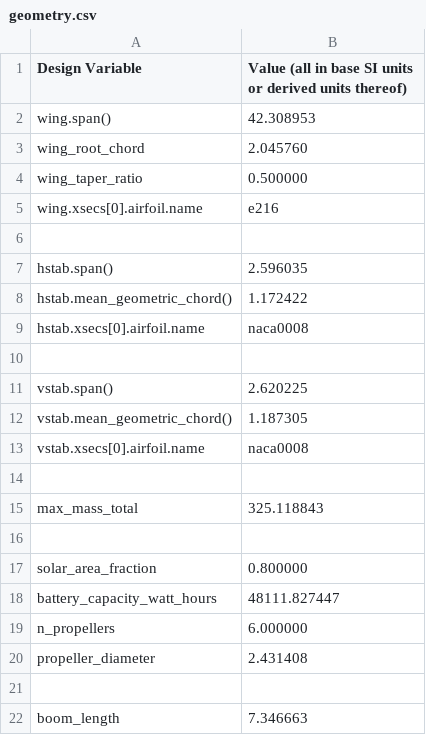
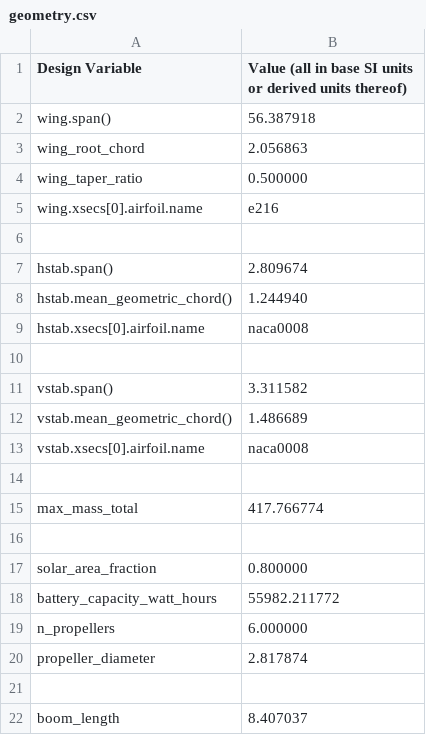
Before and after one commit to peterdsharpe/DawnDesignTool, a CSV file: outputs/geometry.csv, drawn as a sheet.

```diff
--- a/outputs/geometry.csv
+++ b/outputs/geometry.csv
@@ -1,4 +1,4 @@
 Design Variable, Value (all in base SI units or derived units thereof),
-wing.span(), 42.308953,
-wing_root_chord, 2.045760,
+wing.span(), 56.387918,
+wing_root_chord, 2.056863,
 wing_taper_ratio, 0.500000,
@@ -6,17 +6,17 @@ wing.xsecs[0].airfoil.name, e216,
 ,,
-hstab.span(), 2.596035,
-hstab.mean_geometric_chord(), 1.172422,
+hstab.span(), 2.809674,
+hstab.mean_geometric_chord(), 1.244940,
 hstab.xsecs[0].airfoil.name, naca0008,
 ,,
-vstab.span(), 2.620225,
-vstab.mean_geometric_chord(), 1.187305,
+vstab.span(), 3.311582,
+vstab.mean_geometric_chord(), 1.486689,
 vstab.xsecs[0].airfoil.name, naca0008,
 ,,
-max_mass_total, 325.118843,
+max_mass_total, 417.766774,
 ,,
 solar_area_fraction, 0.800000,
-battery_capacity_watt_hours, 48111.827447,
+battery_capacity_watt_hours, 55982.211772,
 n_propellers, 6.000000,
-propeller_diameter, 2.431408,
+propeller_diameter, 2.817874,
 ,,
-boom_length, 7.346663,
+boom_length, 8.407037,
```
Also changed, not shown: outputs/mass_budget.csv, 12 other files.
